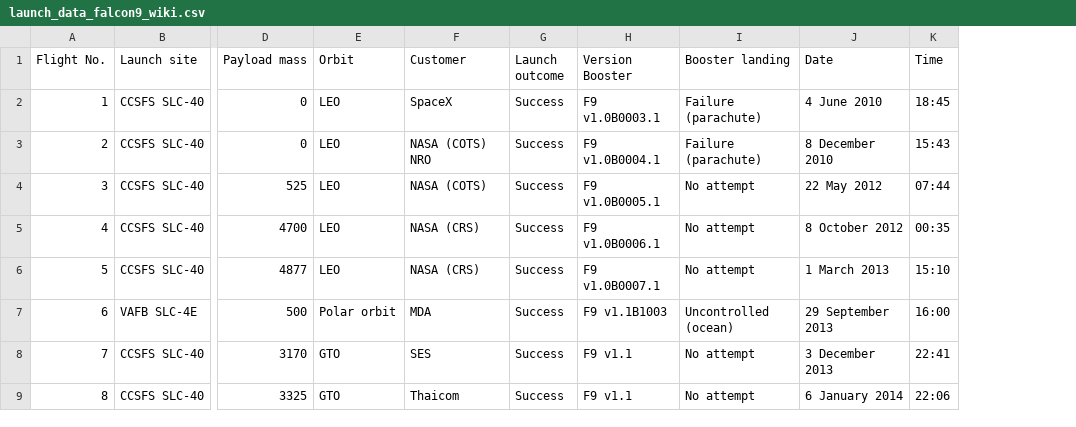
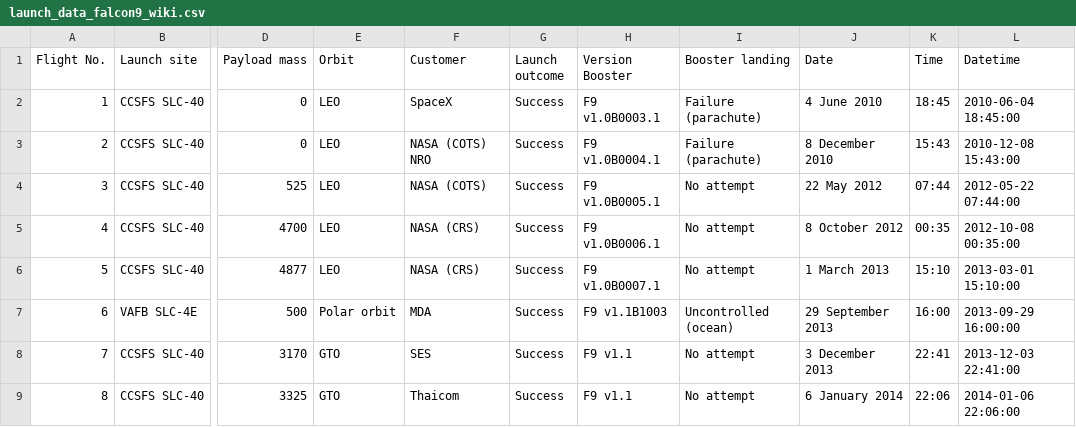
Before and after one commit to achi113s/SpaceY, a CSV file: datasets/launch_data_falcon9_wiki.csv, drawn as a sheet; only a part is shown, gaps mark what is left out; the diff names each change by its address in the sheet, - before the commit and + after, or states it on an @@ line.

Commit message:
fixed datetime

```diff
--- a/datasets/launch_data_falcon9_wiki.csv
+++ b/datasets/launch_data_falcon9_wiki.csv
+column L (Datetime), rows 2-9: 2010-06-04 18:45:00 | 2010-12-08 15:43:00 | 2012-05-22 07:44:00 | 2012-10-08 00:35:00 | 2013-03-01 15:10:00 | 2013-09-29 16:00:00 | 2013-12-03 22:41:00 | 2014-01-06 22:06:00
```
Also changed, not shown: 1 other file.
